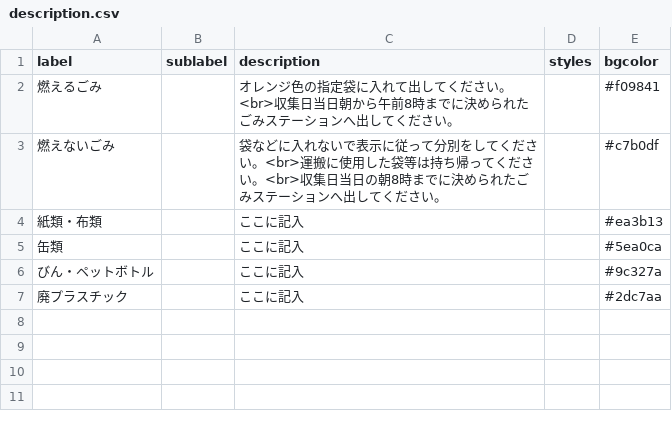
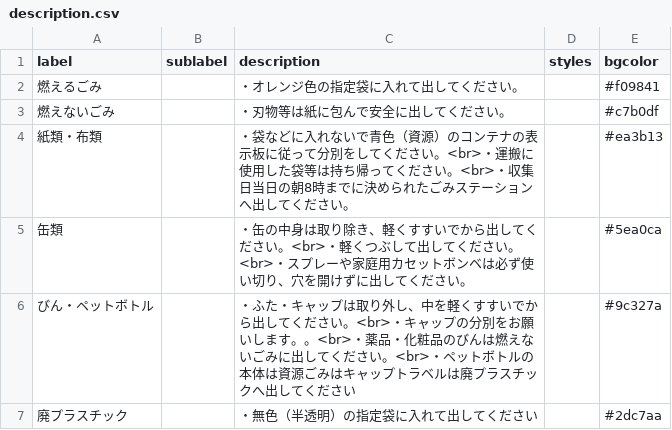
Before and after one commit to aguityo/5374, a CSV file: data/description.csv, drawn as a sheet.

Commit message:
Update description.csv

```diff
--- a/data/description.csv
+++ b/data/description.csv
@@ -1,7 +1,7 @@
 label,sublabel,description,styles,bgcolor
-燃えるごみ,,オレンジ色の指定袋に入れて出してください。<br>収集日当日朝から午前8時までに決められたごみステーションへ出してください。,,#f09841
-燃えないごみ,,袋などに入れないで表示に従って分別をしてください。<br>運搬に使用した袋等は持ち帰ってください。<br>収集日当日の朝8時までに決められたごみステーションへ出してください。,,#c7b0df
-紙類・布類,,ここに記入,,#ea3b13
-缶類,,ここに記入,,#5ea0ca
-びん・ペットボトル,,ここに記入,,#9c327a
-廃プラスチック,,ここに記入,,#2dc7aa
+燃えるごみ,,・オレンジ色の指定袋に入れて出してください。,,#f09841
+燃えないごみ,,・刃物等は紙に包んで安全に出してください。,,#c7b0df
+紙類・布類,,・袋などに入れないで青色（資源）のコンテナの表示板に従って分別をしてください。<br>・運搬に使用した袋等は持ち帰ってください。<br>・収集日当日の朝8時までに決められたごみステーションへ出してください。,,#ea3b13
+缶類,,・缶の中身は取り除き、軽くすすいでから出してください。<br>・軽くつぶして出してください。<br>・スプレーや家庭用カセットボンベは必ず使い切り、穴を開けずに出してください。,,#5ea0ca
+びん・ペットボトル,,・ふた・キャップは取り外し、中を軽くすすいでから出してください。<br>・キャップの分別をお願いします。。<br>・薬品・化粧品のびんは燃えないごみに出してください。<br>・ペットボトルの本体は資源ごみはキャップトラベルは廃プラスチックへ出してください,,#9c327a
+廃プラスチック,,・無色（半透明）の指定袋に入れて出してください,,#2dc7aa
```
